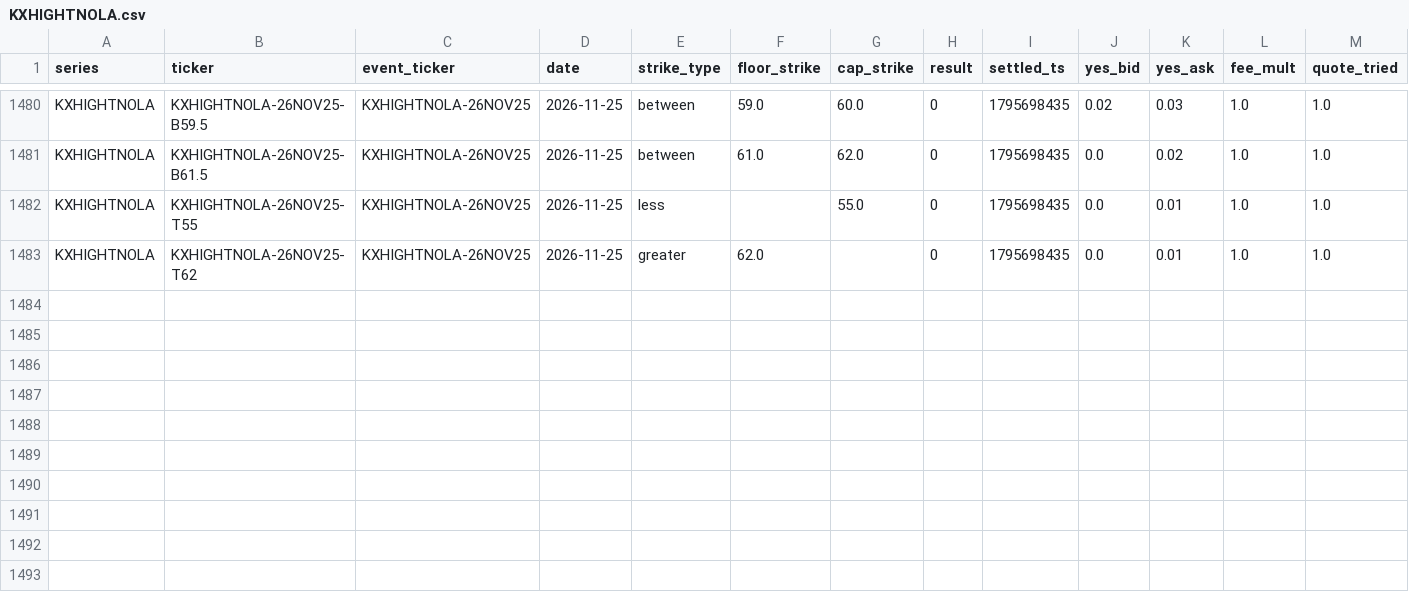
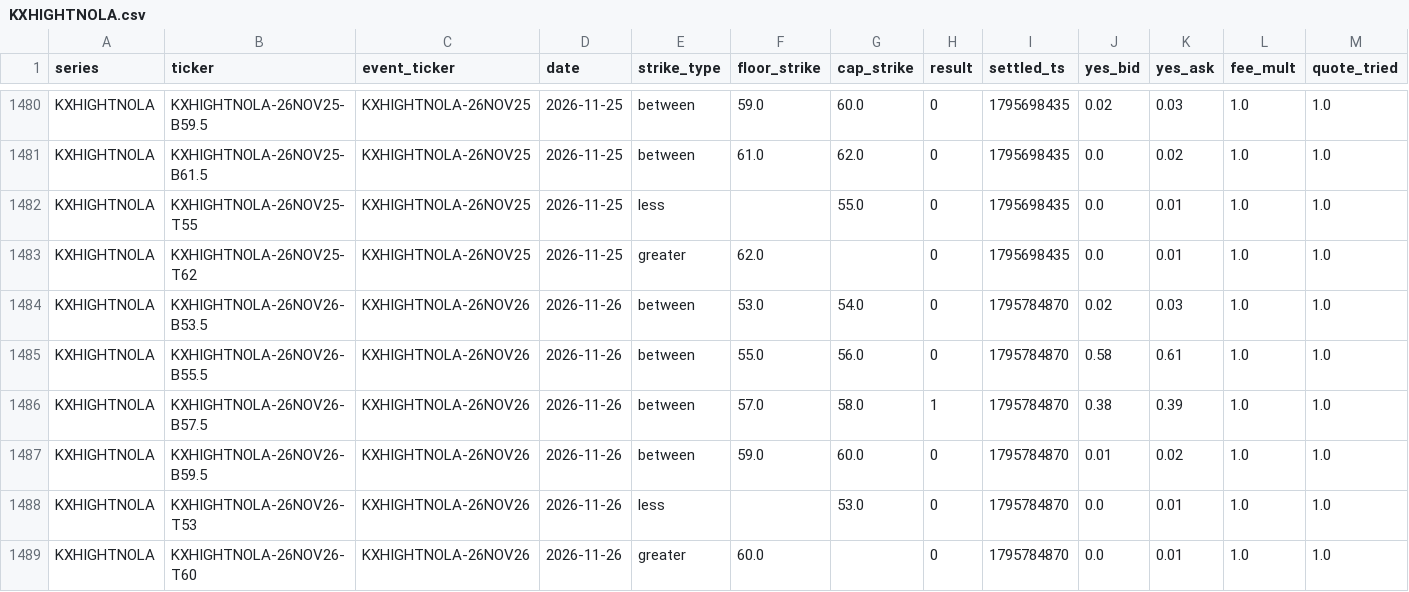
Before and after one commit to lucaslin1-collab/lucaslinweather, a CSV file: data/markets/KXHIGHTNOLA.csv, drawn as a sheet; only a part is shown, gaps mark what is left out.

```diff
--- a/data/markets/KXHIGHTNOLA.csv
+++ b/data/markets/KXHIGHTNOLA.csv
@@ -1483 +1483,7 @@ KXHIGHTNOLA,KXHIGHTNOLA-26NOV25-T55,KXHIGHTNOLA-26NOV25,2026-11-25,less,,55.0,0,
 KXHIGHTNOLA,KXHIGHTNOLA-26NOV25-T62,KXHIGHTNOLA-26NOV25,2026-11-25,greater,62.0,,0,1795698435,0.0,0.01,1.0,1.0
+KXHIGHTNOLA,KXHIGHTNOLA-26NOV26-B53.5,KXHIGHTNOLA-26NOV26,2026-11-26,between,53.0,54.0,0,1795784870,0.02,0.03,1.0,1.0
+KXHIGHTNOLA,KXHIGHTNOLA-26NOV26-B55.5,KXHIGHTNOLA-26NOV26,2026-11-26,between,55.0,56.0,0,1795784870,0.58,0.61,1.0,1.0
+KXHIGHTNOLA,KXHIGHTNOLA-26NOV26-B57.5,KXHIGHTNOLA-26NOV26,2026-11-26,between,57.0,58.0,1,1795784870,0.38,0.39,1.0,1.0
+KXHIGHTNOLA,KXHIGHTNOLA-26NOV26-B59.5,KXHIGHTNOLA-26NOV26,2026-11-26,between,59.0,60.0,0,1795784870,0.01,0.02,1.0,1.0
+KXHIGHTNOLA,KXHIGHTNOLA-26NOV26-T53,KXHIGHTNOLA-26NOV26,2026-11-26,less,,53.0,0,1795784870,0.0,0.01,1.0,1.0
+KXHIGHTNOLA,KXHIGHTNOLA-26NOV26-T60,KXHIGHTNOLA-26NOV26,2026-11-26,greater,60.0,,0,1795784870,0.0,0.01,1.0,1.0
```
Also changed, not shown: data/markets/KXHIGHTBOS.csv, data/markets/KXHIGHTHOU.csv, 48 other files.
